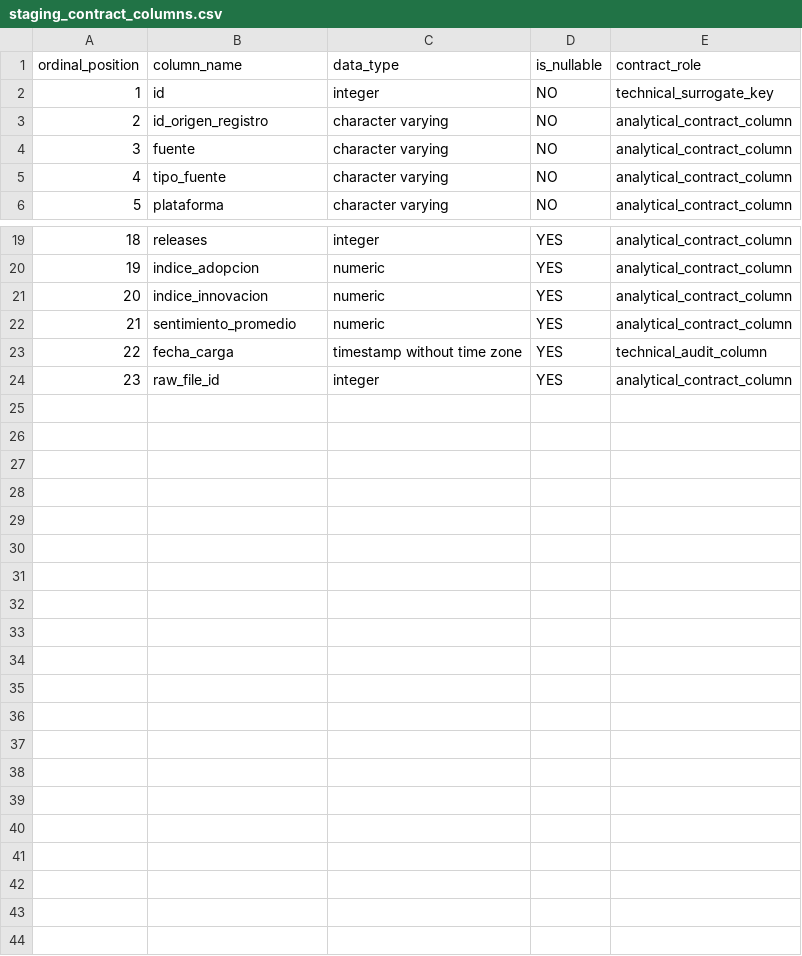
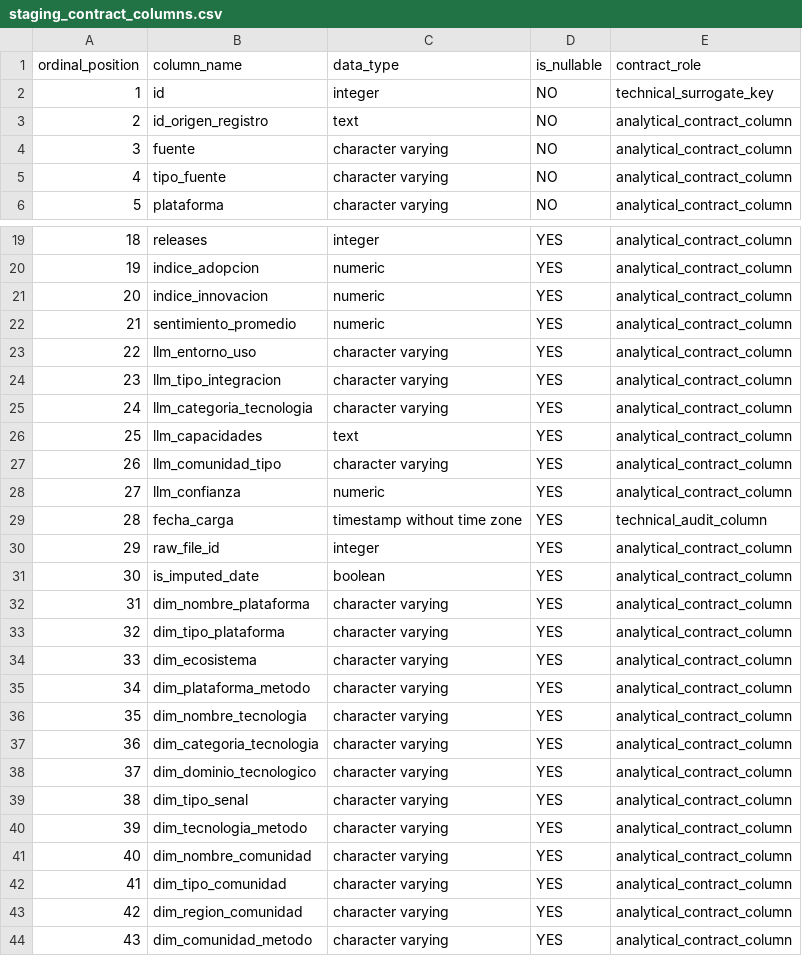
Before and after one commit to DevTorres404/ai-agents-adoption-observatory, a CSV file: etl/docs/evidencias/staging_contract_columns.csv, drawn as a sheet; only a part is shown, gaps mark what is left out; addresses are those after the commit; the diff names each change by its address in the sheet, - before the commit and + after, or states it on an @@ line.

```diff
--- a/etl/docs/evidencias/staging_contract_columns.csv
+++ b/etl/docs/evidencias/staging_contract_columns.csv
-C3 (data_type): character varying
+C3 (data_type): text
+row 23: 22 | llm_entorno_uso | character varying | YES | analytical_contract_column
+row 24: 23 | llm_tipo_integracion | character varying | YES | analytical_contract_column
+row 25: 24 | llm_categoria_tecnologia | character varying | YES | analytical_contract_column
+row 26: 25 | llm_capacidades | text | YES | analytical_contract_column
+row 27: 26 | llm_comunidad_tipo | character varying | YES | analytical_contract_column
+row 28: 27 | llm_confianza | numeric | YES | analytical_contract_column
@@ column A (ordinal_position) renumbered between rows 29 and 30 @@
+row 31: 30 | is_imputed_date | boolean | YES | analytical_contract_column
+row 32: 31 | dim_nombre_plataforma | character varying | YES | analytical_contract_column
+row 33: 32 | dim_tipo_plataforma | character varying | YES | analytical_contract_column
+row 34: 33 | dim_ecosistema | character varying | YES | analytical_contract_column
+row 35: 34 | dim_plataforma_metodo | character varying | YES | analytical_contract_column
+row 36: 35 | dim_nombre_tecnologia | character varying | YES | analytical_contract_column
+row 37: 36 | dim_categoria_tecnologia | character varying | YES | analytical_contract_column
+row 38: 37 | dim_dominio_tecnologico | character varying | YES | analytical_contract_column
+row 39: 38 | dim_tipo_senal | character varying | YES | analytical_contract_column
+row 40: 39 | dim_tecnologia_metodo | character varying | YES | analytical_contract_column
+row 41: 40 | dim_nombre_comunidad | character varying | YES | analytical_contract_column
+row 42: 41 | dim_tipo_comunidad | character varying | YES | analytical_contract_column
+row 43: 42 | dim_region_comunidad | character varying | YES | analytical_contract_column
+row 44: 43 | dim_comunidad_metodo | character varying | YES | analytical_contract_column
```
Also changed, not shown: etl/docs/evidencias/dedup_report.csv, etl/docs/evidencias/nulls_matrix.csv, 44 other files.
